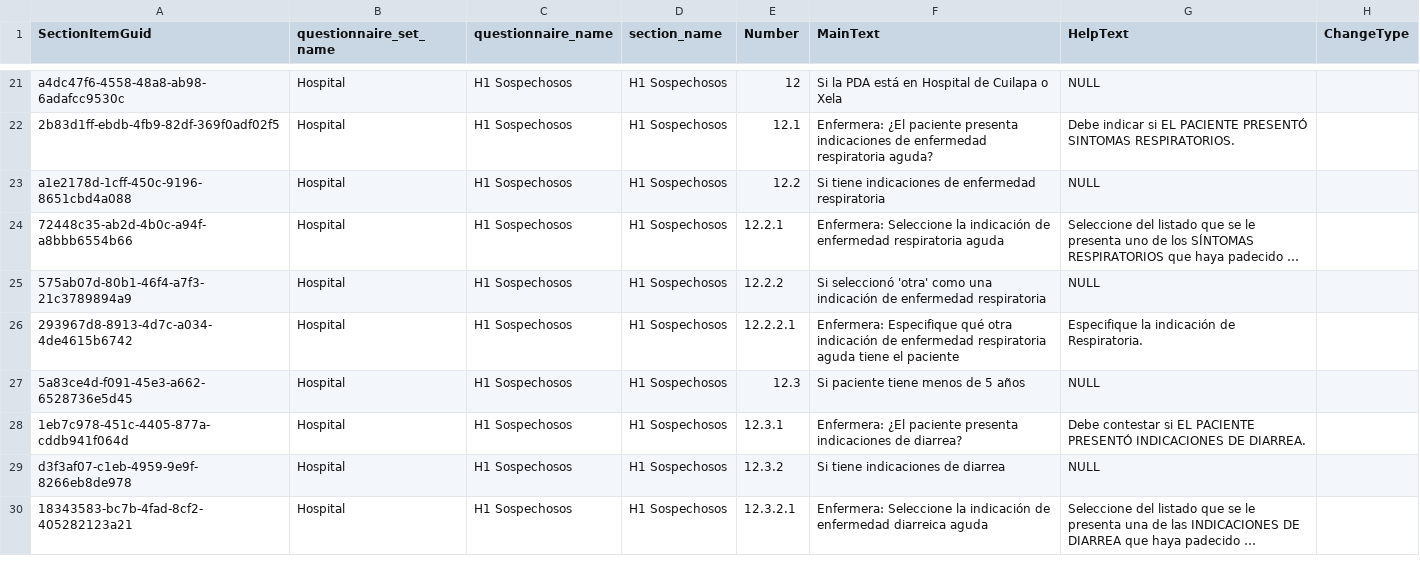
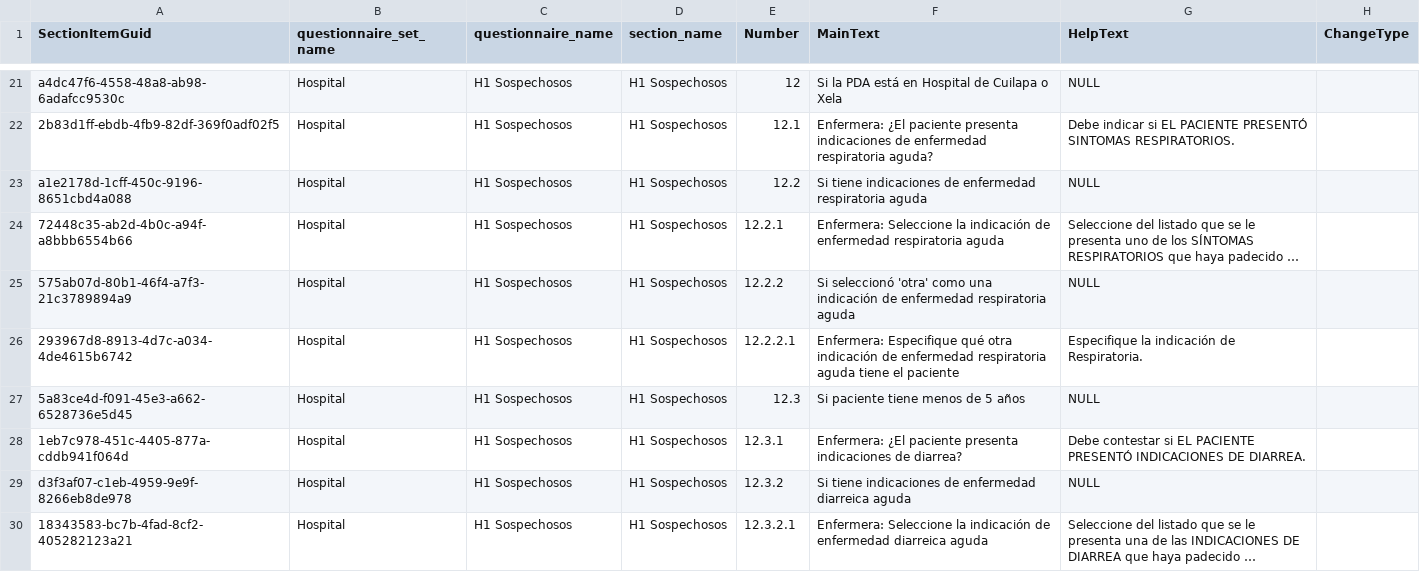
Before and after one commit to ces-peie/track-vico-changes, a CSV file: changes/section-item-changes.csv, drawn as a sheet; only a part is shown, gaps mark what is left out; long unchanged cells end in …; the diff covers the shown part only; the diff names each change by its address in the sheet, - before the commit and + after, or states it on an @@ line.

```diff
--- a/changes/section-item-changes.csv
+++ b/changes/section-item-changes.csv
-F23 (MainText): …enfermedad respiratoria
+F23 (MainText): …enfermedad respiratoria aguda
-F25 (MainText): …enfermedad respiratoria
+F25 (MainText): …enfermedad respiratoria aguda
-F29 (MainText): Si tiene indicaciones de diarrea
+F29 (MainText): Si tiene indicaciones de enfermedad diarreica aguda
```
Also changed, not shown: 22 edited cells elsewhere in this file.
